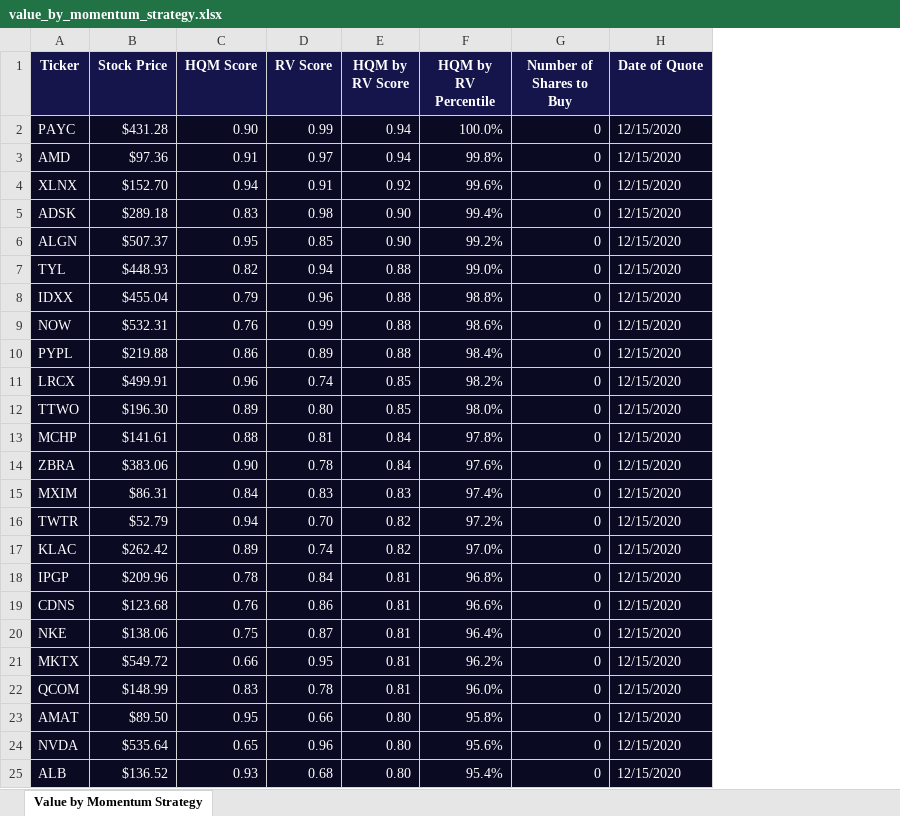
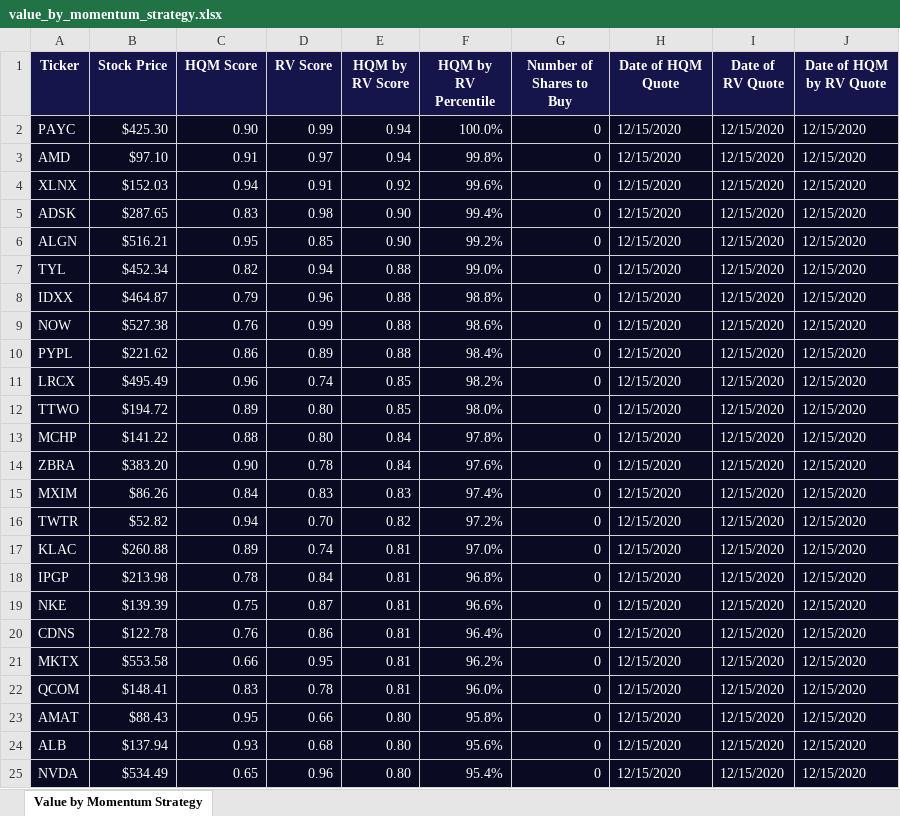
Before and after one commit to greenfructose/AlgoTradingPython, an Excel workbook: value_by_momentum_strategy.xlsx, sheet Value by Momentum Strategy, drawn as a sheet; only a part is shown; values as stored, in another font and other column widths than the file's, no borders; removed rows and columns are numbered as before the commit, all else as after; the diff covers the shown part only; the diff names each change by its address in the sheet, - before the commit and + after, or states it on an @@ line.

Commit message:
Added dates to each sheet

```diff
--- a/value_by_momentum_strategy.xlsx (sheet Value by Momentum Strategy)
+++ b/value_by_momentum_strategy.xlsx (sheet Value by Momentum Strategy)
+column I (Date of RV Quote), rows 2-19: all 12/15/2020; rows 21-24: all 12/15/2020
+column J (Date of HQM by RV Quote), rows 2-19: all 12/15/2020; rows 21-24: all 12/15/2020
-H1: Date of Quote
+H1: Date of HQM Quote
-B2 (Stock Price): $431.28
+B2 (Stock Price): $425.30
-B3 (Stock Price): $97.36
+B3 (Stock Price): $97.10
-B4 (Stock Price): $152.70
+B4 (Stock Price): $152.03
-B5 (Stock Price): $289.18
+B5 (Stock Price): $287.65
-B6 (Stock Price): $507.37
+B6 (Stock Price): $516.21
-B7 (Stock Price): $448.93
+B7 (Stock Price): $452.34
-B8 (Stock Price): $455.04
+B8 (Stock Price): $464.87
-B9 (Stock Price): $532.31
+B9 (Stock Price): $527.38
-B10 (Stock Price): $219.88
+B10 (Stock Price): $221.62
-B11 (Stock Price): $499.91
+B11 (Stock Price): $495.49
-B12 (Stock Price): $196.30
+B12 (Stock Price): $194.72
-B13 (Stock Price): $141.61
+B13 (Stock Price): $141.22
-D13 (RV Score): 0.81
+D13 (RV Score): 0.80
-B14 (Stock Price): $383.06
+B14 (Stock Price): $383.20
-B15 (Stock Price): $86.31
+B15 (Stock Price): $86.26
-B16 (Stock Price): $52.79
+B16 (Stock Price): $52.82
-B17 (Stock Price): $262.42
+B17 (Stock Price): $260.88
-E17 (HQM by RV Score): 0.82
+E17 (HQM by RV Score): 0.81
-B18 (Stock Price): $209.96
+B18 (Stock Price): $213.98
-row 19: CDNS | $123.68 | 0.76 | 0.86 | 0.81 | 96.6% | 0 | 12/15/2020
-B19 (Stock Price): $138.06
+B19 (Stock Price): $139.39
-F19 (HQM by RV Percentile): 96.4%
+F19 (HQM by RV Percentile): 96.6%
+row 20: CDNS | $122.78 | 0.76 | 0.86 | 0.81 | 96.4% | 0 | 12/15/2020 | 12/15/2020 | 12/15/2020
-B21 (Stock Price): $549.72
+B21 (Stock Price): $553.58
-B22 (Stock Price): $148.99
+B22 (Stock Price): $148.41
-B23 (Stock Price): $89.50
+B23 (Stock Price): $88.43
-row 24: NVDA | $535.64 | 0.65 | 0.96 | 0.80 | 95.6% | 0 | 12/15/2020
-B24 (Stock Price): $136.52
+B24 (Stock Price): $137.94
-F24 (HQM by RV Percentile): 95.4%
+F24 (HQM by RV Percentile): 95.6%
+row 25: NVDA | $534.49 | 0.65 | 0.96 | 0.80 | 95.4% | 0 | 12/15/2020 | 12/15/2020 | 12/15/2020
```
Also changed, not shown: 68 added rows, 68 removed rows and 533 edited cells elsewhere in this sheet, momentum_strategy.xlsx, value_strategy.xlsx, 3 other files.
